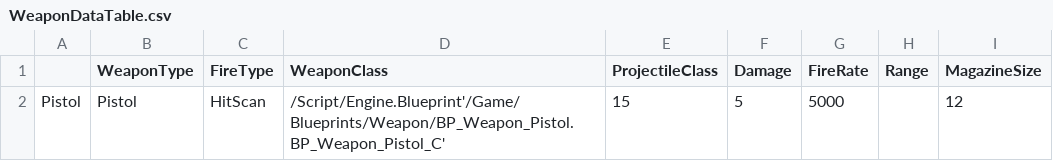
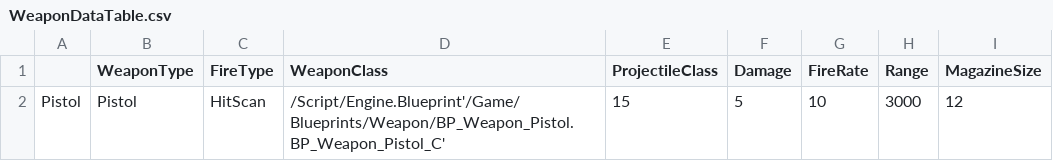
Before and after one commit to BaekSeungSu/Protocol9, a CSV file: Data/WeaponDataTable.csv, drawn as a sheet.

Commit message:
WeaponDataTable에서 Pistol 사거리 및 장탄 수 수정

```diff
--- a/Data/WeaponDataTable.csv
+++ b/Data/WeaponDataTable.csv
@@ -1,2 +1,2 @@
 ,WeaponType,FireType,WeaponClass,ProjectileClass,Damage,FireRate,Range,MagazineSize
-Pistol,Pistol,HitScan,/Script/Engine.Blueprint'/Game/Blueprints/Weapon/BP_Weapon_Pistol.BP_Weapon_Pistol_C',15,5,5000,,12
+Pistol,Pistol,HitScan,/Script/Engine.Blueprint'/Game/Blueprints/Weapon/BP_Weapon_Pistol.BP_Weapon_Pistol_C',15,5,10,3000,12
```
